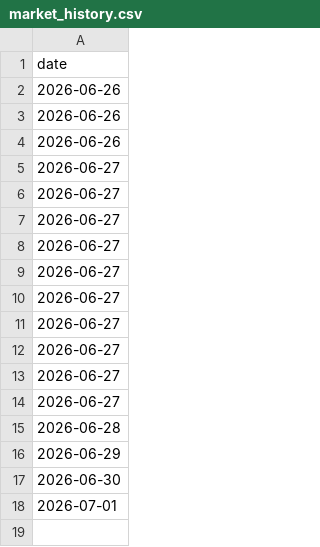
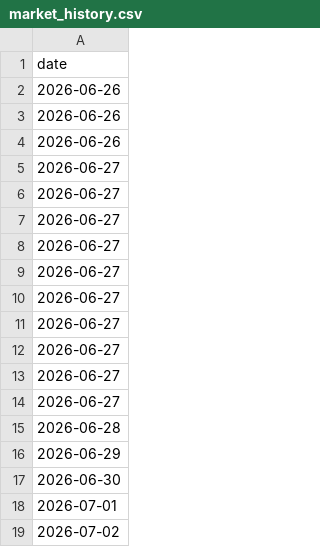
Before and after one commit to LIUruchuan/jin10-daily-market, a CSV file: data/history/market_history.csv, drawn as a sheet; the diff names each change by its address in the sheet, - before the commit and + after, or states it on an @@ line.

```diff
--- a/data/history/market_history.csv
+++ b/data/history/market_history.csv
+row 19: 2026-07-02
```
Also changed, not shown: 6 other files.
